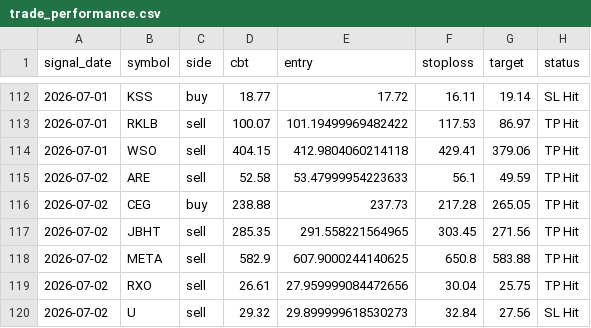
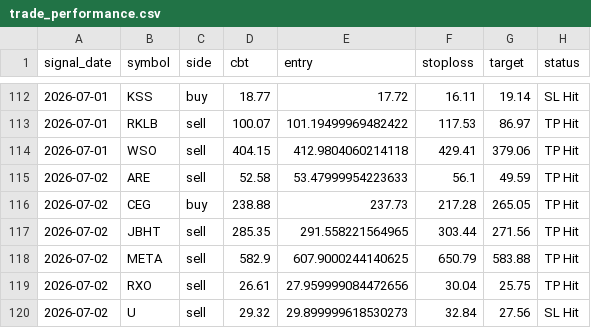
Before and after one commit to faizjio7011-code/checking-trade-signals, a CSV file: report/trade_performance.csv, drawn as a sheet; only a part is shown, gaps mark what is left out; the diff names each change by its address in the sheet, - before the commit and + after, or states it on an @@ line.

```diff
--- a/report/trade_performance.csv
+++ b/report/trade_performance.csv
-F117 (stoploss): 303.45
+F117 (stoploss): 303.44
-F118 (stoploss): 650.8
+F118 (stoploss): 650.79
```
Also changed, not shown: 4 other files.
